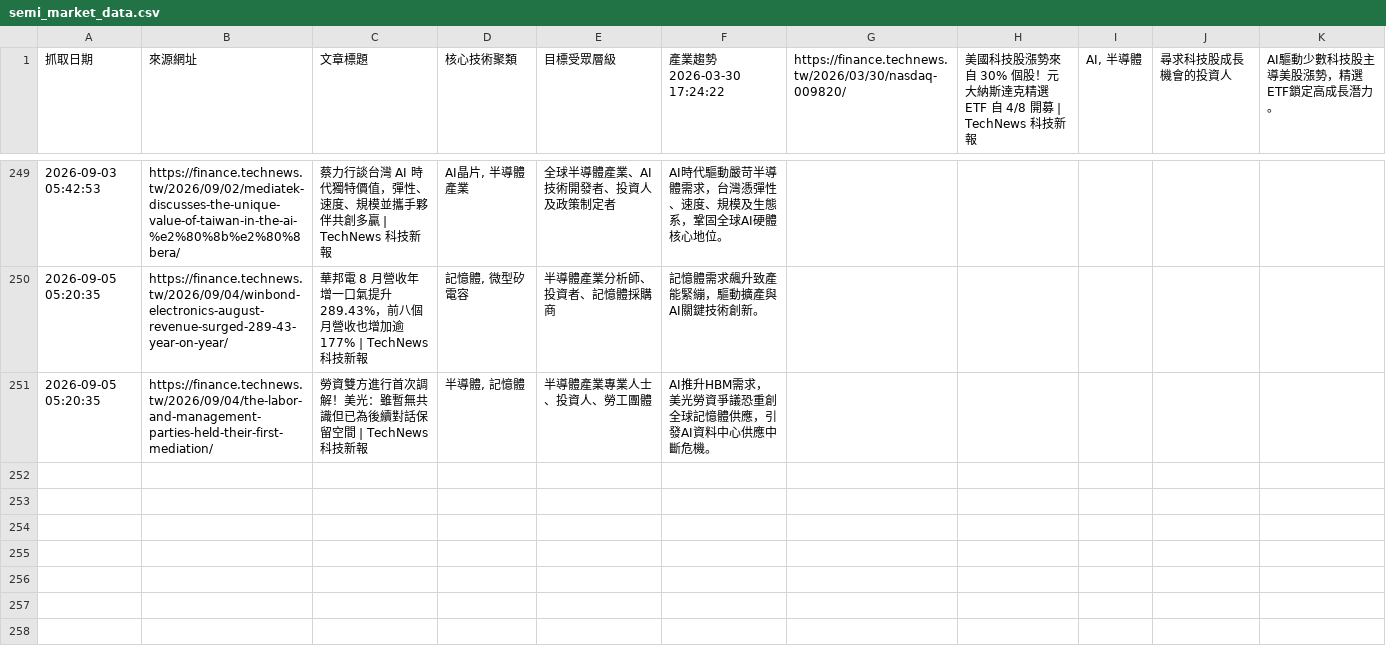
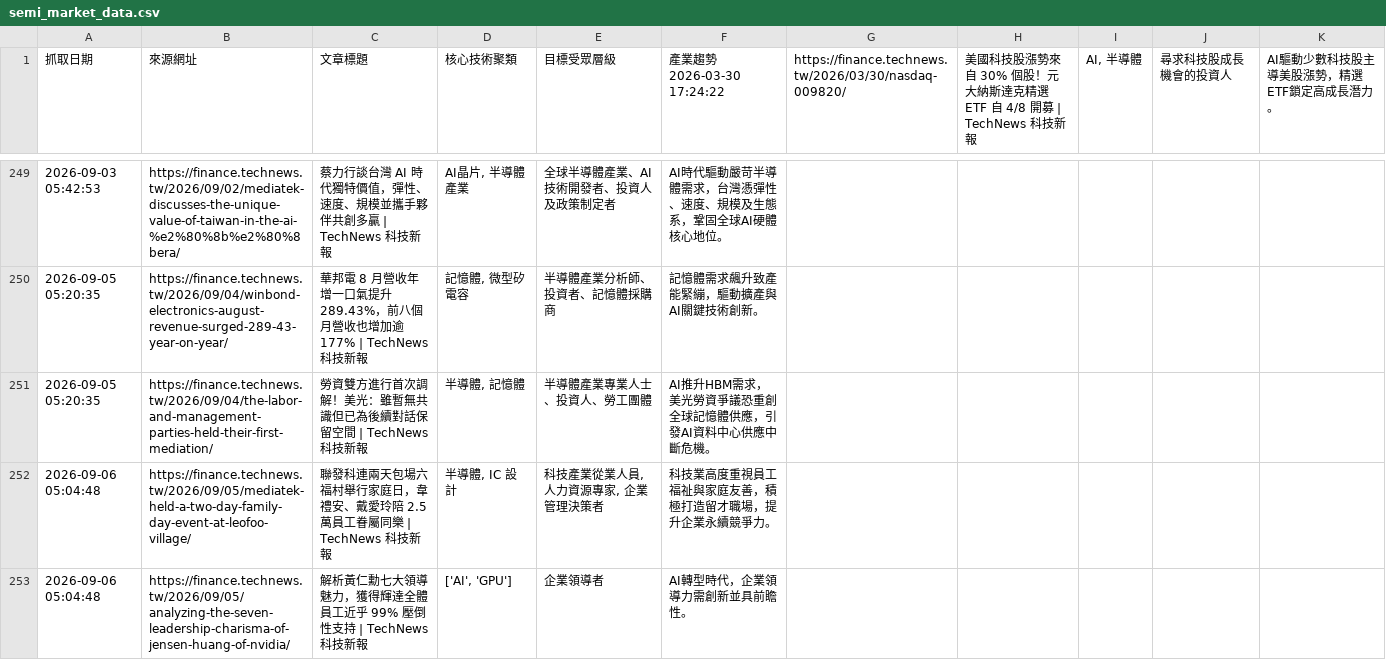
Before and after one commit to SEMITWmkt/SEMI-SEO-GEO, a CSV file: semi_market_data.csv, drawn as a sheet; only a part is shown, gaps mark what is left out; the diff names each change by its address in the sheet, - before the commit and + after, or states it on an @@ line.

```diff
--- a/semi_market_data.csv
+++ b/semi_market_data.csv
+row 252: 2026-09-06 05:04:48 | https://finance.technews.tw/2026/09/05/mediatek-held-a-two-day-family-day-event-at-leofoo-village/ | 聯發科連兩天包場六福村舉行家庭日，韋禮安、戴愛玲陪 2.5 萬員工眷屬同樂 | TechNews 科技新報 | 半導體, IC 設計 | 科技產業從業人員, 人力資源專家, 企業管理決策者 | 科技業高度重視員工福祉與家庭友善，積極打造留才職場，提升企業永續競爭力。
+row 253: 2026-09-06 05:04:48 | https://finance.technews.tw/2026/09/05/analyzing-the-seven-leadership-charisma-of-jensen-huang-of-nvidia/ | 解析黃仁勳七大領導魅力，獲得輝達全體員工近乎 99% 壓倒性支持 | TechNews 科技新報 | ['AI', 'GPU'] | 企業領導者 | AI轉型時代，企業領導力需創新並具前瞻性。
```
